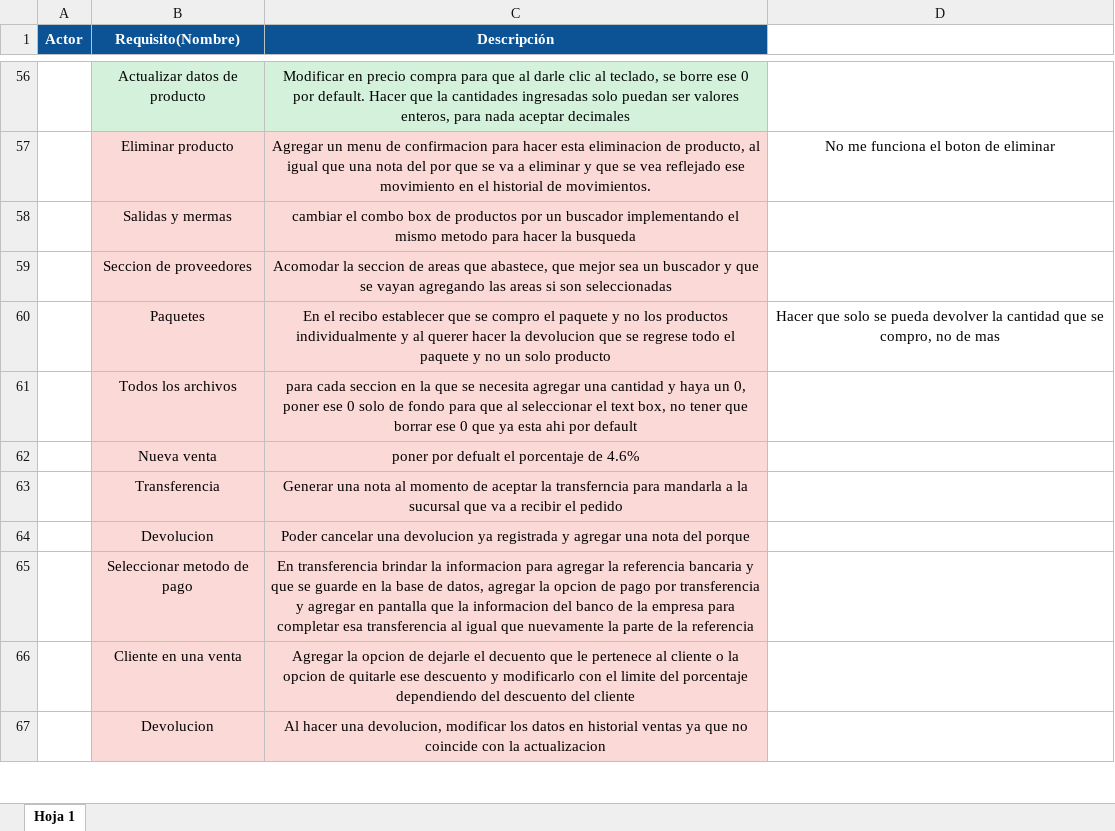
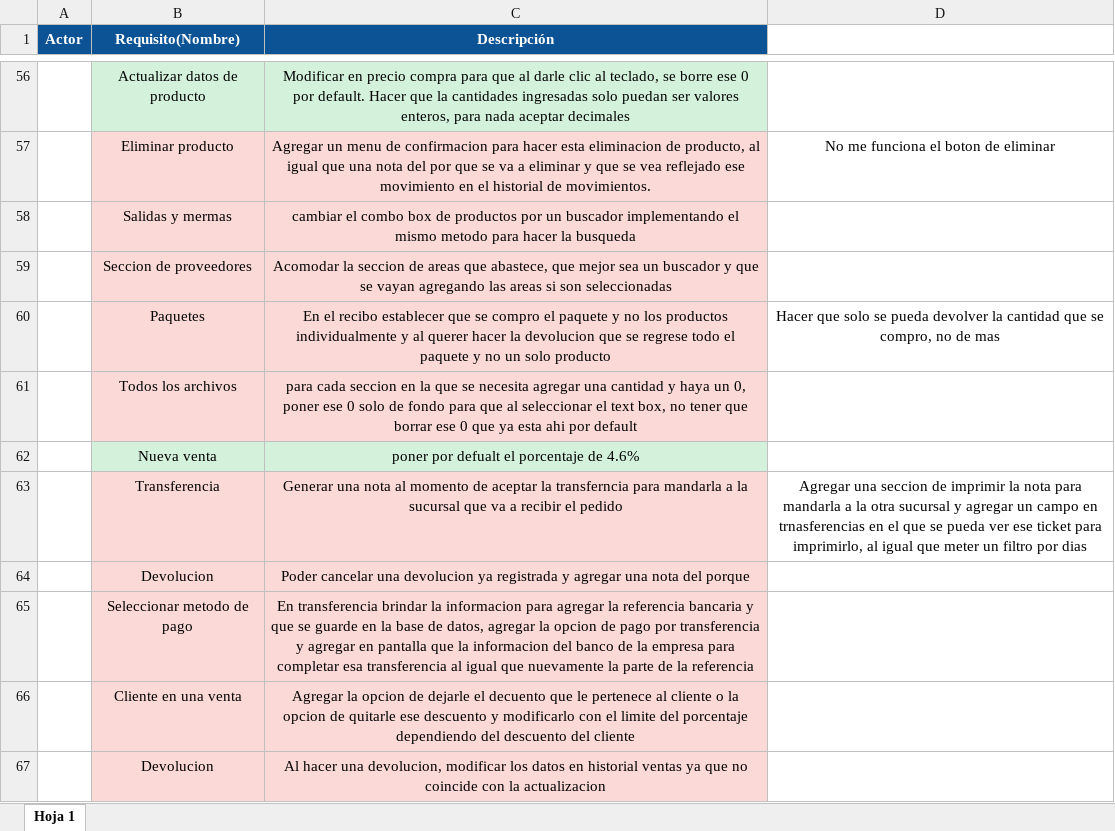
Before and after one commit to Richardrobles25/FerreteriaAldrete, an Excel workbook: Funcionalidades del Sistema Ferreteria.xlsx, sheet Hoja 1, drawn as a sheet; only a part is shown, gaps mark what is left out; values as stored, in another font and other column widths than the file's, no borders; the diff names each change by its address in the sheet, - before the commit and + after, or states it on an @@ line.

```diff
--- a/Funcionalidades del Sistema Ferreteria.xlsx (sheet Hoja 1)
+++ b/Funcionalidades del Sistema Ferreteria.xlsx (sheet Hoja 1)
-B62:C62 fill: #FBD9D7
+B62:C62 fill: #D3F1DB
-D63: (empty)
+D63: Agregar una seccion de imprimir la nota para mandarla a la otra sucursal y agregar un campo en trnasferencias en el que se pueda ver ese ticket para imprimirlo, al igual que meter un filtro por dias
```
Also changed, not shown: 6 other files.
